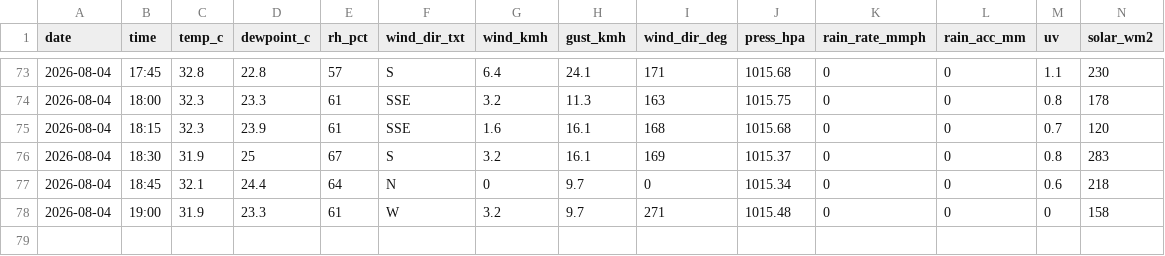
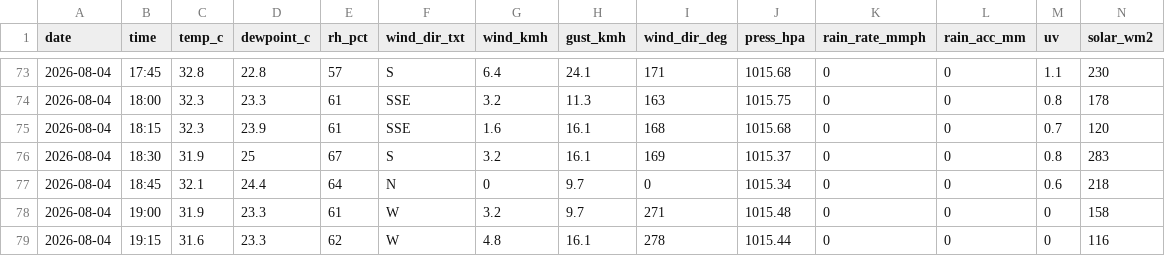
Before and after one commit to max-collinas1/climate-collinas1, a CSV file: data_raw/clean/auto/2026/2026-08-04.csv, drawn as a sheet; only a part is shown, gaps mark what is left out; rows hold the shown columns only; the diff names each change by its address in the sheet, - before the commit and + after, or states it on an @@ line.

```diff
--- a/data_raw/clean/auto/2026/2026-08-04.csv
+++ b/data_raw/clean/auto/2026/2026-08-04.csv
+row 79: 2026-08-04 | 19:15 | 31.6 | 23.3 | 62 | W | 4.8 | 16.1 | 278 | 1015.44 | 0 | 0 | 0 | 116
```
Also changed, not shown: 3 other files.
